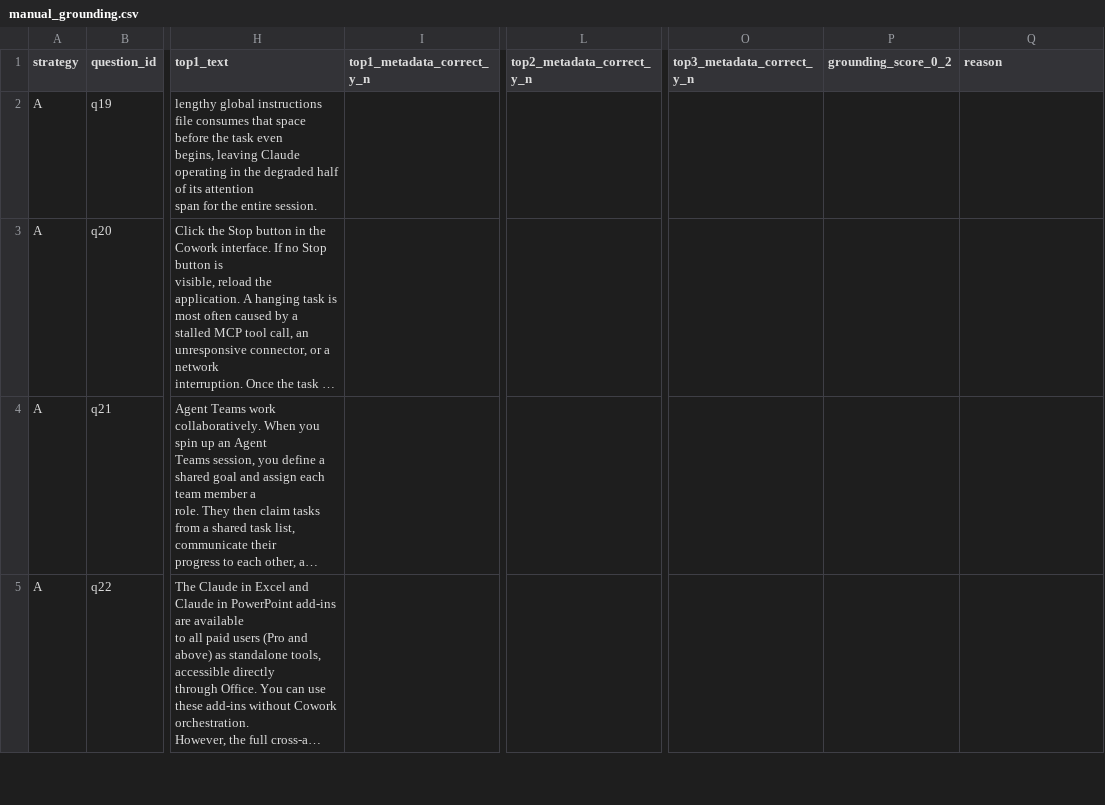
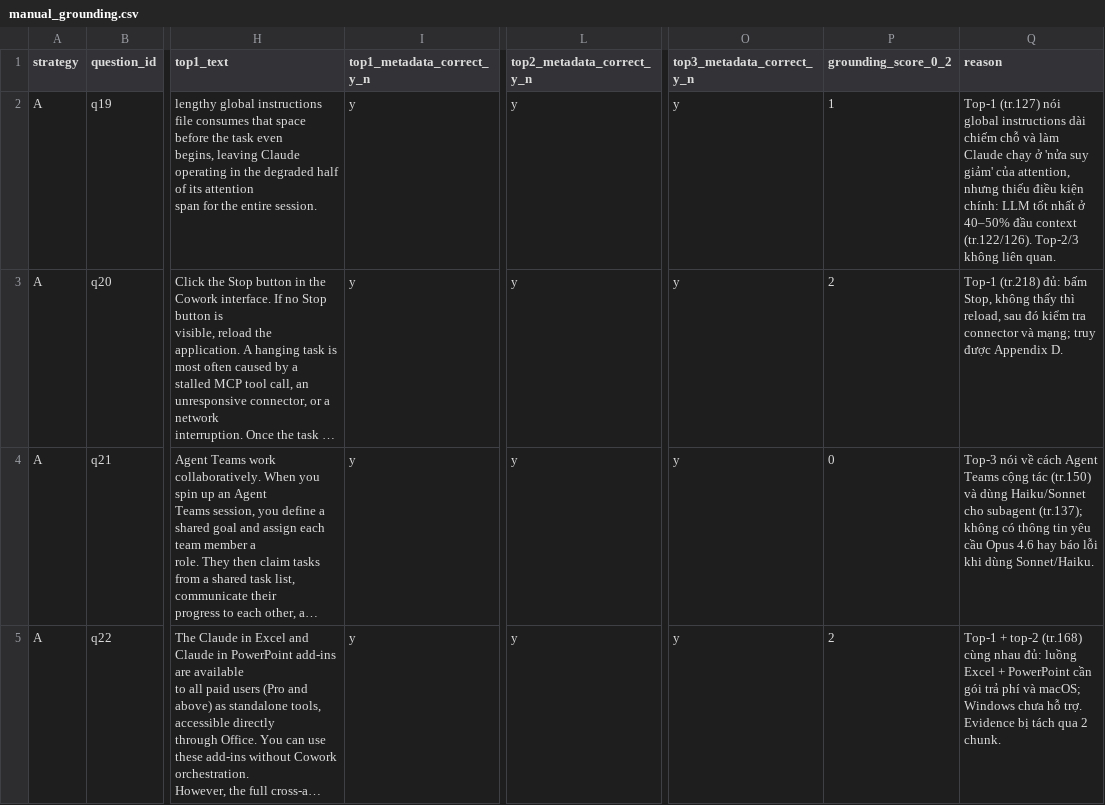
Before and after one commit to ha1tuan/K5-L3-Day06-VuHaiTuan-2A202603689-DataIngestionEngineering, a CSV file: starter/results/manual_grounding.csv, drawn as a sheet; only a part is shown, gaps mark what is left out; long unchanged cells end in …; the diff covers the shown part only; the diff names each change by its address in the sheet, - before the commit and + after, or states it on an @@ line.

```diff
--- a/starter/results/manual_grounding.csv
+++ b/starter/results/manual_grounding.csv
-I2:I5 (top1_metadata_correct_y_n): (empty)
+I2:I5 (top1_metadata_correct_y_n): y
-L2:L5 (top2_metadata_correct_y_n): (empty)
+L2:L5 (top2_metadata_correct_y_n): y
-O2:O5 (top3_metadata_correct_y_n): (empty)
+O2:O5 (top3_metadata_correct_y_n): y
-P2 (grounding_score_0_2): (empty)
+P2 (grounding_score_0_2): 1
-Q2 (reason): (empty)
+Q2 (reason): Top-1 (tr.127) nói global instructions dài chiếm chỗ và làm Claude chạy ở 'nửa suy giảm' của attention, nhưng thiếu điều kiện chính: LLM tốt nhất ở 40–50% đầu context (tr.122/126). Top-2/3 không liên quan.
-P3 (grounding_score_0_2): (empty)
+P3 (grounding_score_0_2): 2
-Q3 (reason): (empty)
+Q3 (reason): Top-1 (tr.218) đủ: bấm Stop, không thấy thì reload, sau đó kiểm tra connector và mạng; truy được Appendix D.
-P4 (grounding_score_0_2): (empty)
+P4 (grounding_score_0_2): 0
-Q4 (reason): (empty)
+Q4 (reason): Top-3 nói về cách Agent Teams cộng tác (tr.150) và dùng Haiku/Sonnet cho subagent (tr.137); không có thông tin yêu cầu Opus 4.6 hay báo lỗi khi dùng Sonnet/Haiku.
-P5 (grounding_score_0_2): (empty)
+P5 (grounding_score_0_2): 2
-Q5 (reason): (empty)
+Q5 (reason): Top-1 + top-2 (tr.168) cùng nhau đủ: luồng Excel + PowerPoint cần gói trả phí và macOS; Windows chưa hỗ trợ. Evidence bị tách qua 2 chunk.
```
Also changed, not shown: 55 edited cells elsewhere in this file, starter/results/manual_coherence.csv, 4 other files.
